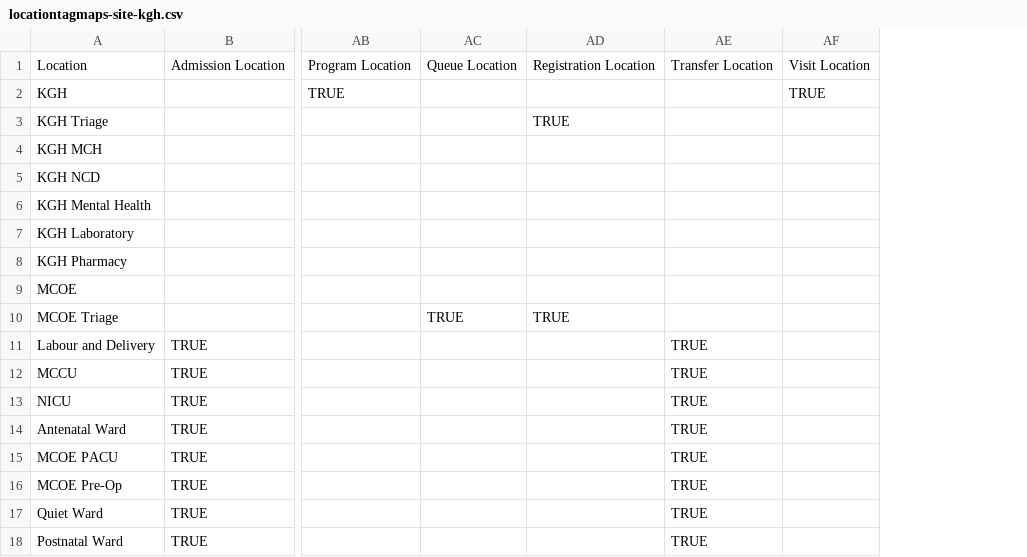
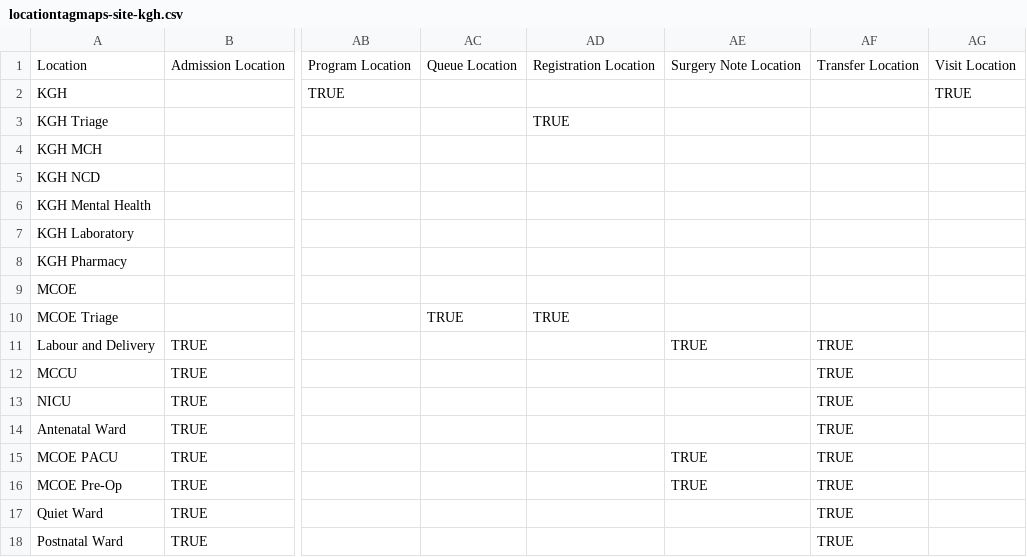
Before and after one commit to PIH/openmrs-config-pihsl, a CSV file: configuration/locationtagmaps/locationtagmaps-site-kgh.csv, drawn as a sheet; only a part is shown, gaps mark what is left out; the diff names each change by its address in the sheet, - before the commit and + after, or states it on an @@ line.

Commit message:
SL-1044 Added surgery note for SL

```diff
--- a/configuration/locationtagmaps/locationtagmaps-site-kgh.csv
+++ b/configuration/locationtagmaps/locationtagmaps-site-kgh.csv
+column AE, rows 1-16: Surgery Note Location |  |  |  |  |  |  |  |  |  | TRUE |  |  |  | TRUE | TRUE
```
Also changed, not shown: 3 other files.
